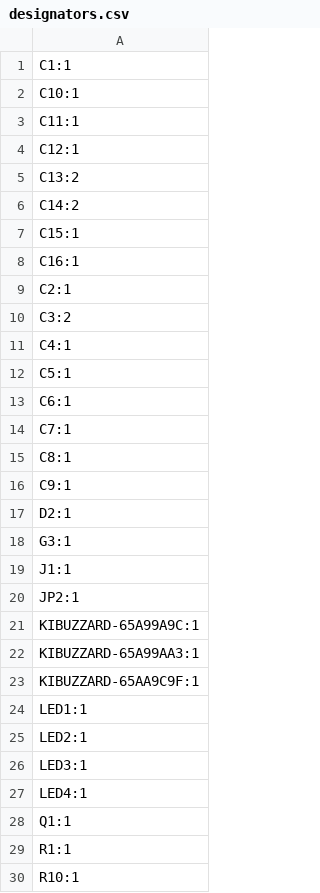
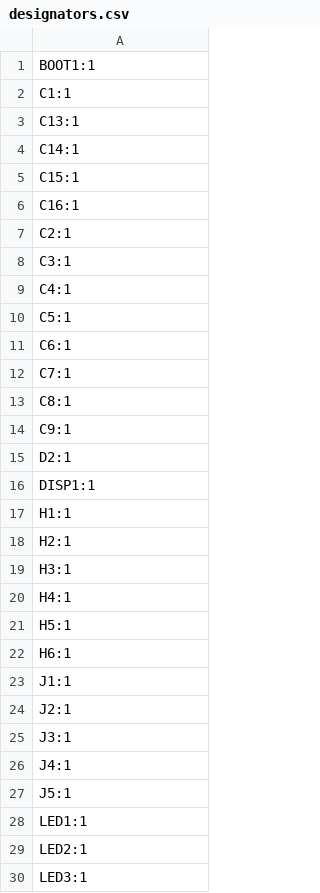
Before and after one commit to kuehnelth/riichi_display, a CSV file: Hardware/production/designators.csv, drawn as a sheet; only a part is shown; the shorter side is filled out with more unchanged rows; the diff covers the shown part only.

```diff
--- a/Hardware/production/designators.csv
+++ b/Hardware/production/designators.csv
@@ -1,7 +1,5 @@
+BOOT1:1
 C1:1
-C10:1
-C11:1
-C12:1
-C13:2
-C14:2
+C13:1
+C14:1
 C15:1
@@ -9,3 +7,3 @@ C16:1
 C2:1
-C3:2
+C3:1
 C4:1
@@ -17,8 +15,14 @@ C9:1
 D2:1
-G3:1
+DISP1:1
+H1:1
+H2:1
+H3:1
+H4:1
+H5:1
+H6:1
 J1:1
-JP2:1
-KIBUZZARD-65A99A9C:1
-KIBUZZARD-65A99AA3:1
-KIBUZZARD-65AA9C9F:1
+J2:1
+J3:1
+J4:1
+J5:1
 LED1:1
```
Also changed, not shown: 13 removed rows and 2 edited cells elsewhere in this file, Hardware/production/bom.csv, Hardware/production/positions.csv, 6 other files.
